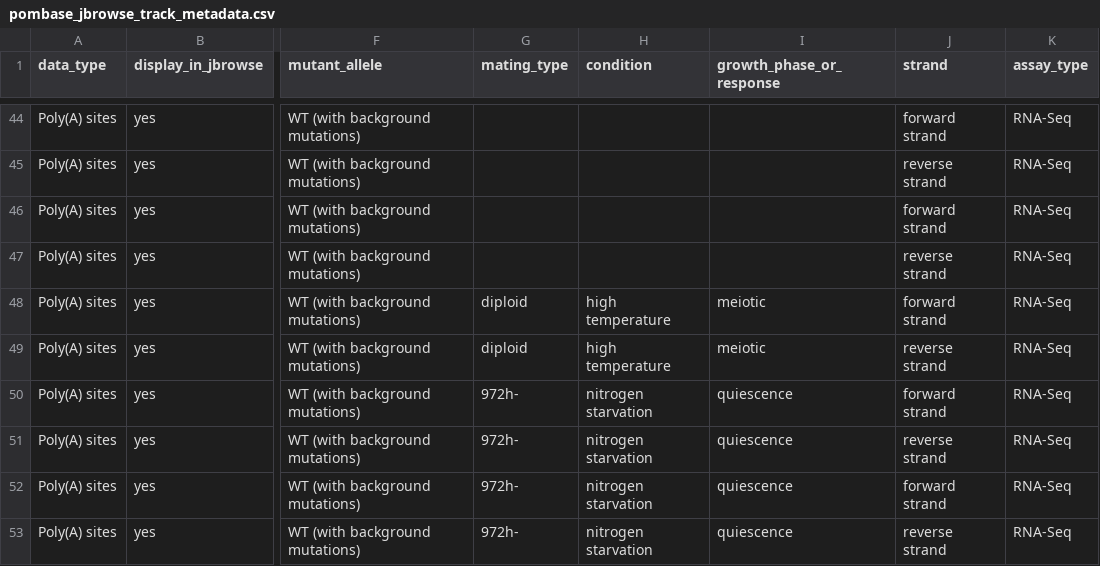
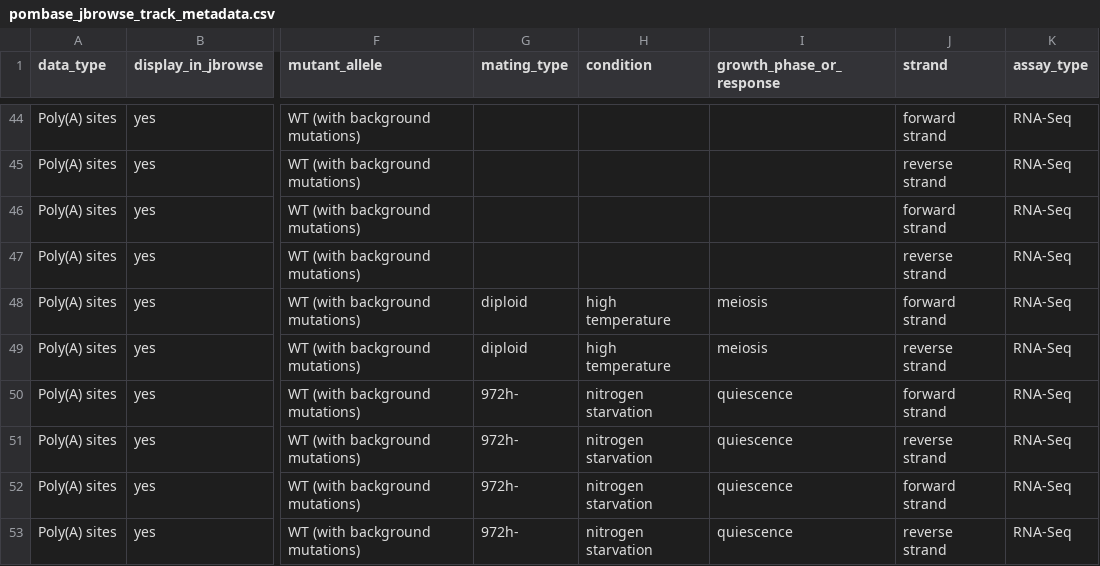
Before and after one commit to pombase/pombase-config, a CSV file: pombase_jbrowse_track_metadata.csv, drawn as a sheet; only a part is shown, gaps mark what is left out; the diff names each change by its address in the sheet, - before the commit and + after, or states it on an @@ line.

Commit message:
meiotic to meiosis jbrowse change

```diff
--- a/pombase_jbrowse_track_metadata.csv
+++ b/pombase_jbrowse_track_metadata.csv
-I48:I49 (growth_phase_or_response): meiotic
+I48:I49 (growth_phase_or_response): meiosis
```
